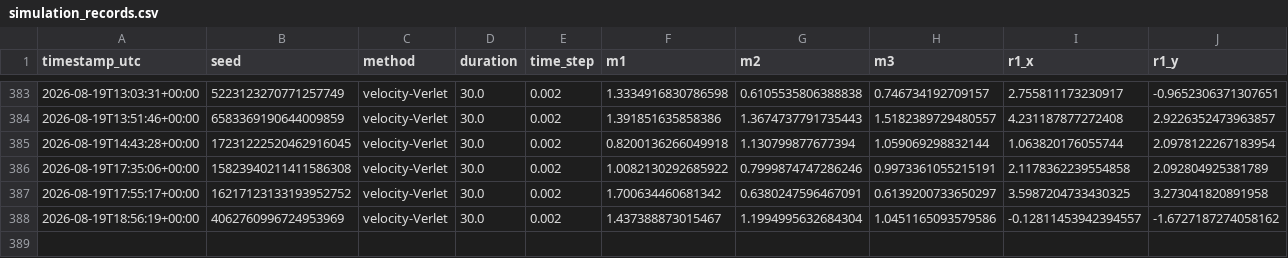
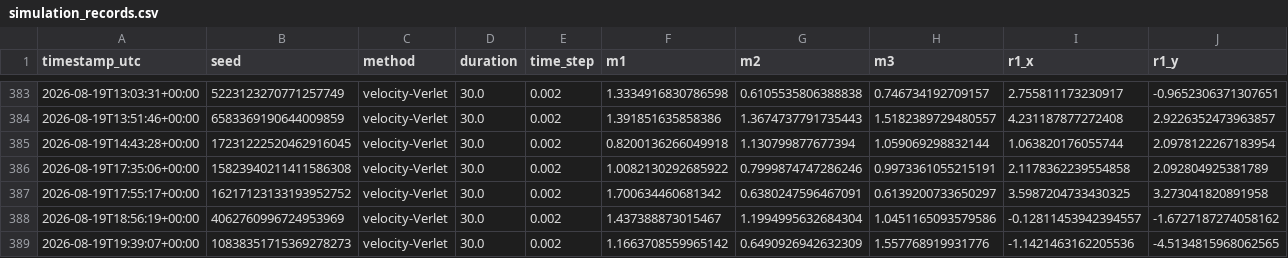
Before and after one commit to RomanTkachenko-dev/TorsionLab, a CSV file: simulation_records.csv, drawn as a sheet; only a part is shown, gaps mark what is left out; rows hold the shown columns only; the diff names each change by its address in the sheet, - before the commit and + after, or states it on an @@ line.

```diff
--- a/simulation_records.csv
+++ b/simulation_records.csv
+row 389: 2026-08-19T19:39:07+00:00 | 10838351715369278273 | velocity-Verlet | 30.0 | 0.002 | 1.1663708559965142 | 0.6490926942632309 | 1.557768919931776 | -1.1421463162205536 | -4.5134815968062565
```
